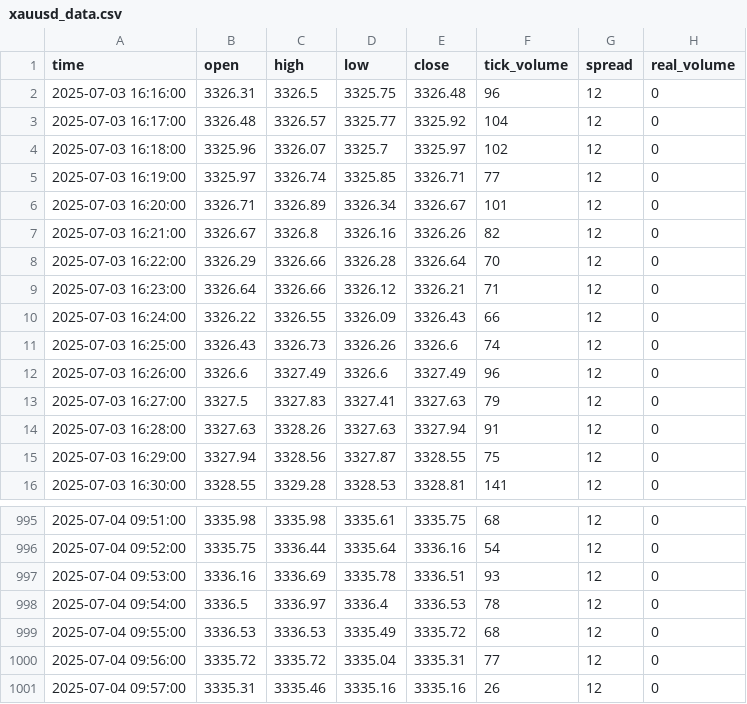
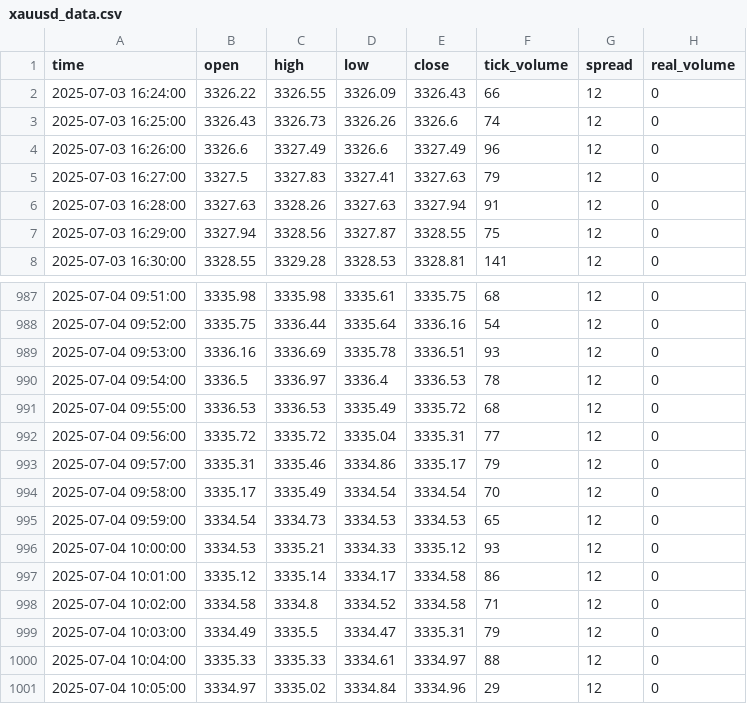
Before and after one commit to romeofx/Usdaud_forecast, a CSV file: xauusd_data.csv, drawn as a sheet; only a part is shown, gaps mark what is left out.

Commit message:
Update xauusd_data.csv - 2025-07-04 11:05:20

```diff
--- a/xauusd_data.csv
+++ b/xauusd_data.csv
@@ -1,10 +1,2 @@
 time,open,high,low,close,tick_volume,spread,real_volume
-2025-07-03 16:16:00,3326.31,3326.5,3325.75,3326.48,96,12,0
-2025-07-03 16:17:00,3326.48,3326.57,3325.77,3325.92,104,12,0
-2025-07-03 16:18:00,3325.96,3326.07,3325.7,3325.97,102,12,0
-2025-07-03 16:19:00,3325.97,3326.74,3325.85,3326.71,77,12,0
-2025-07-03 16:20:00,3326.71,3326.89,3326.34,3326.67,101,12,0
-2025-07-03 16:21:00,3326.67,3326.8,3326.16,3326.26,82,12,0
-2025-07-03 16:22:00,3326.29,3326.66,3326.28,3326.64,70,12,0
-2025-07-03 16:23:00,3326.64,3326.66,3326.12,3326.21,71,12,0
 2025-07-03 16:24:00,3326.22,3326.55,3326.09,3326.43,66,12,0
@@ -1000,2 +992,10 @@ time,open,high,low,close,tick_volume,spread,real_volume
 2025-07-04 09:56:00,3335.72,3335.72,3335.04,3335.31,77,12,0
-2025-07-04 09:57:00,3335.31,3335.46,3335.16,3335.16,26,12,0
+2025-07-04 09:57:00,3335.31,3335.46,3334.86,3335.17,79,12,0
+2025-07-04 09:58:00,3335.17,3335.49,3334.54,3334.54,70,12,0
+2025-07-04 09:59:00,3334.54,3334.73,3334.53,3334.53,65,12,0
+2025-07-04 10:00:00,3334.53,3335.21,3334.33,3335.12,93,12,0
+2025-07-04 10:01:00,3335.12,3335.14,3334.17,3334.58,86,12,0
+2025-07-04 10:02:00,3334.58,3334.8,3334.52,3334.58,71,12,0
+2025-07-04 10:03:00,3334.49,3335.5,3334.47,3335.31,79,12,0
+2025-07-04 10:04:00,3335.33,3335.33,3334.61,3334.97,88,12,0
+2025-07-04 10:05:00,3334.97,3335.02,3334.84,3334.96,29,12,0
```
